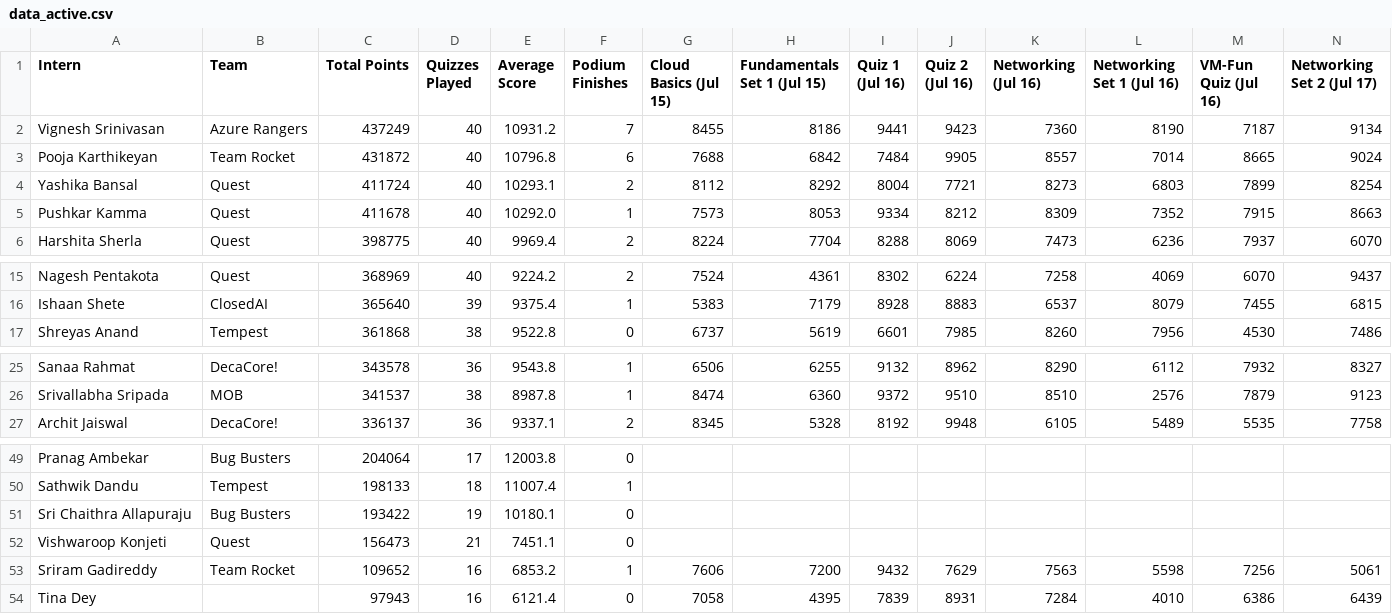
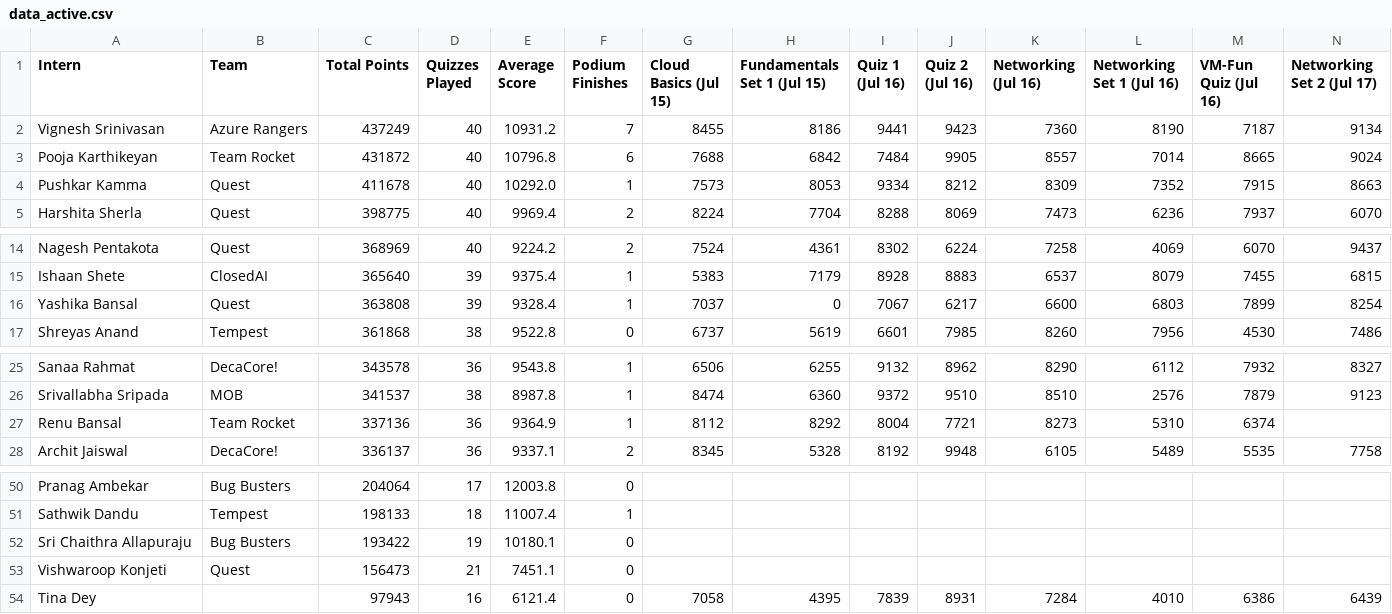
Before and after one commit to ReehaRauf/InternshipLeaderboard, a CSV file: data_active.csv, drawn as a sheet; only a part is shown, gaps mark what is left out; removed rows and columns are numbered as before the commit, all else as after; rows hold the shown columns only; the diff names each change by its address in the sheet, - before the commit and + after, or states it on an @@ line.

```diff
--- a/data_active.csv
+++ b/data_active.csv
-row 4: Yashika Bansal | Quest | 411724 | 40 | 10293.1 | 2 | 8112 | 8292 | 8004 | 7721 | 8273 | 6803 | 7899 | 8254
+row 16: Yashika Bansal | Quest | 363808 | 39 | 9328.4 | 1 | 7037 | 0 | 7067 | 6217 | 6600 | 6803 | 7899 | 8254
+row 27: Renu Bansal | Team Rocket | 337136 | 36 | 9364.9 | 1 | 8112 | 8292 | 8004 | 7721 | 8273 | 5310 | 6374
-row 53: Sriram Gadireddy | Team Rocket | 109652 | 16 | 6853.2 | 1 | 7606 | 7200 | 9432 | 7629 | 7563 | 5598 | 7256 | 5061
```
Also changed, not shown: data.csv.
